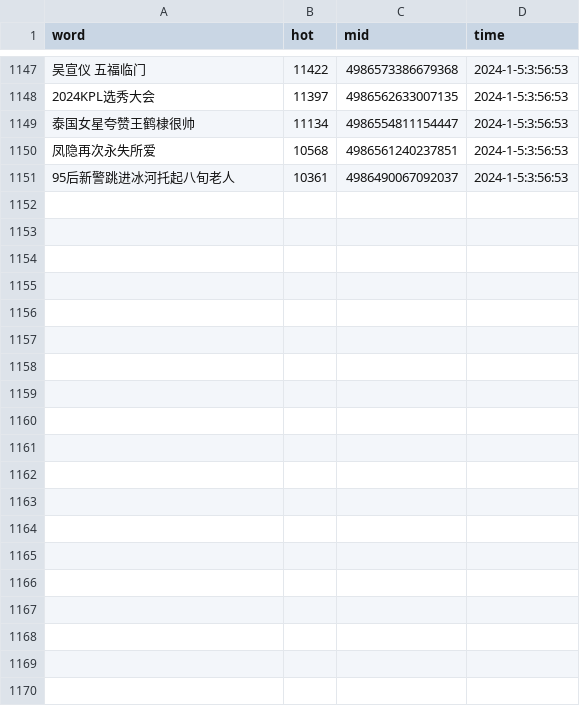
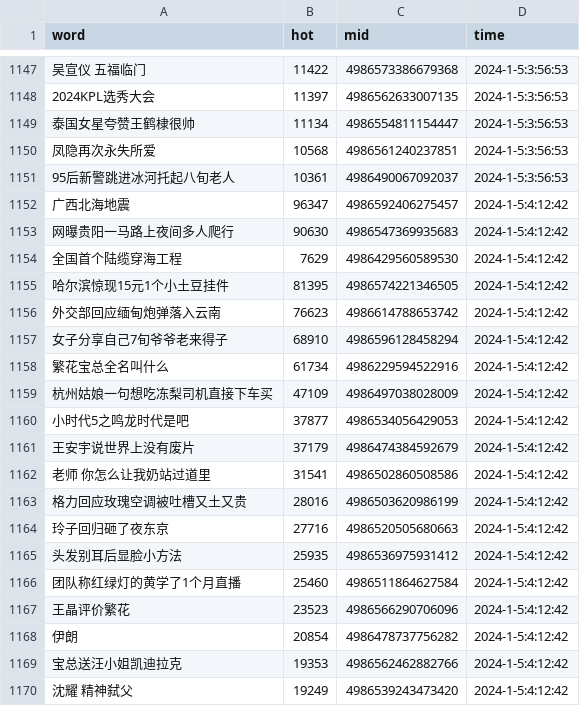
Before and after one commit to Euclid-Jie/weibo_hotlist, a CSV file: hotlist/2024_1_5.csv, drawn as a sheet; only a part is shown, gaps mark what is left out; the diff covers the shown part only; the diff names each change by its address in the sheet, - before the commit and + after, or states it on an @@ line.

Commit message:
craw_5minly_2024-01-04 20:12

```diff
--- a/hotlist/2024_1_5.csv
+++ b/hotlist/2024_1_5.csv
+row 1152: 广西北海地震 | 96347 | 4986592406275457 | 2024-1-5:4:12:42
+row 1153: 网曝贵阳一马路上夜间多人爬行 | 90630 | 4986547369935683 | 2024-1-5:4:12:42
+row 1154: 全国首个陆缆穿海工程 | 7629 | 4986429560589530 | 2024-1-5:4:12:42
+row 1155: 哈尔滨惊现15元1个小土豆挂件 | 81395 | 4986574221346505 | 2024-1-5:4:12:42
+row 1156: 外交部回应缅甸炮弹落入云南 | 76623 | 4986614788653742 | 2024-1-5:4:12:42
+row 1157: 女子分享自己7旬爷爷老来得子 | 68910 | 4986596128458294 | 2024-1-5:4:12:42
+row 1158: 繁花宝总全名叫什么 | 61734 | 4986229594522916 | 2024-1-5:4:12:42
+row 1159: 杭州姑娘一句想吃冻梨司机直接下车买 | 47109 | 4986497038028009 | 2024-1-5:4:12:42
+row 1160: 小时代5之鸣龙时代是吧 | 37877 | 4986534056429053 | 2024-1-5:4:12:42
+row 1161: 王安宇说世界上没有废片 | 37179 | 4986474384592679 | 2024-1-5:4:12:42
+row 1162: 老师 你怎么让我奶站过道里 | 31541 | 4986502860508586 | 2024-1-5:4:12:42
+row 1163: 格力回应玫瑰空调被吐槽又土又贵 | 28016 | 4986503620986199 | 2024-1-5:4:12:42
+row 1164: 玲子回归砸了夜东京 | 27716 | 4986520505680663 | 2024-1-5:4:12:42
+row 1165: 头发别耳后显脸小方法 | 25935 | 4986536975931412 | 2024-1-5:4:12:42
+row 1166: 团队称红绿灯的黄学了1个月直播 | 25460 | 4986511864627584 | 2024-1-5:4:12:42
+row 1167: 王晶评价繁花 | 23523 | 4986566290706096 | 2024-1-5:4:12:42
+row 1168: 伊朗 | 20854 | 4986478737756282 | 2024-1-5:4:12:42
+row 1169: 宝总送汪小姐凯迪拉克 | 19353 | 4986562462882766 | 2024-1-5:4:12:42
+row 1170: 沈耀 精神弑父 | 19249 | 4986539243473420 | 2024-1-5:4:12:42
```
Also changed, not shown: 31 added rows elsewhere in this file.
